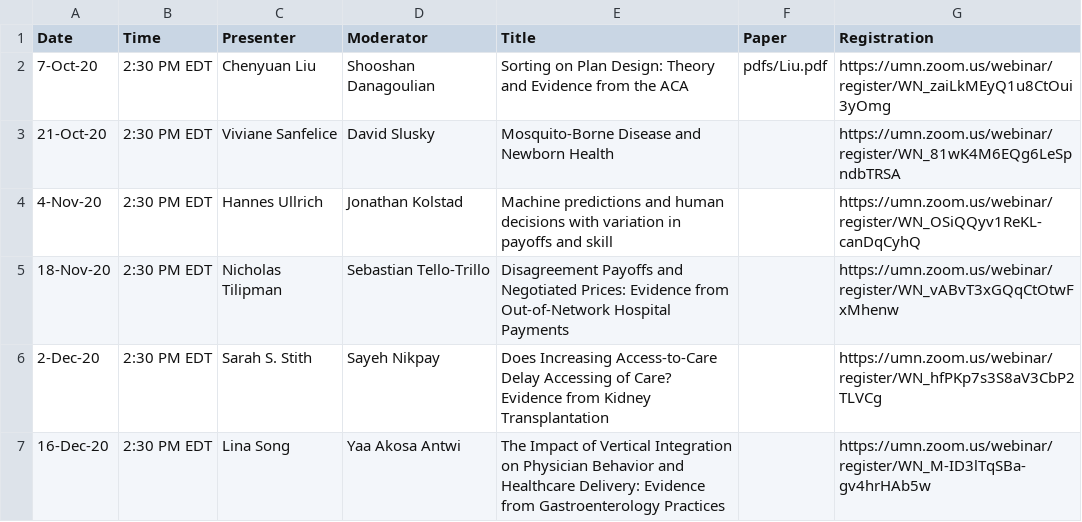
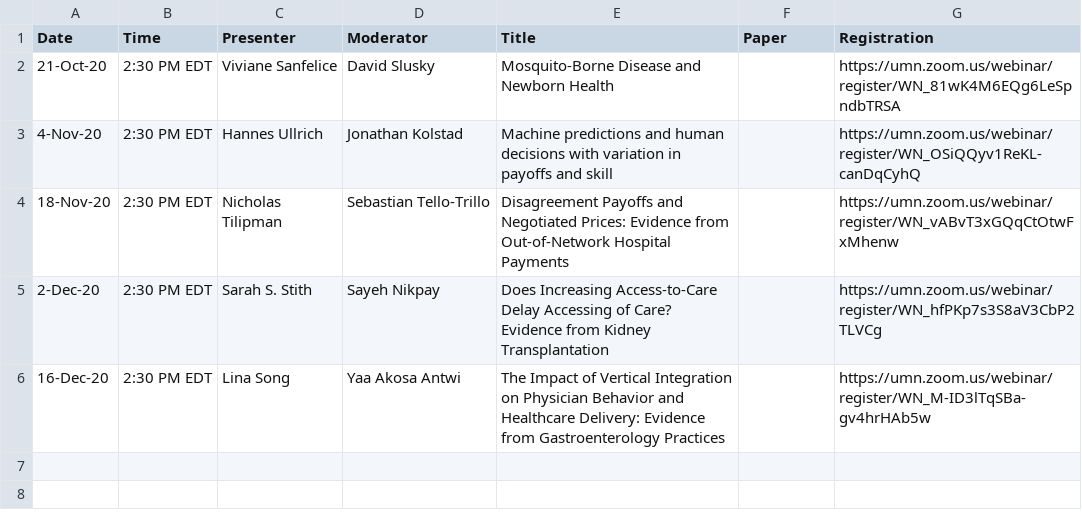
Before and after one commit to ernbilen/EHEC-website, a CSV file: _data/main_page.csv, drawn as a sheet.

```diff
--- a/_data/main_page.csv
+++ b/_data/main_page.csv
@@ -1,3 +1,2 @@
 Date,Time,Presenter,Moderator,Title,Paper,Registration
-7-Oct-20,2:30 PM EDT,Chenyuan Liu,Shooshan Danagoulian,Sorting on Plan Design: Theory and Evidence from the ACA,pdfs/Liu.pdf,https://umn.zoom.us/webinar/register/WN_zaiLkMEyQ1u8CtOui3yOmg
 21-Oct-20,2:30 PM EDT,Viviane Sanfelice,David Slusky,Mosquito-Borne Disease and Newborn Health,,https://umn.zoom.us/webinar/register/WN_81wK4M6EQg6LeSpndbTRSA
```
Also changed, not shown: _data/past_seminars.csv, _data/schedule.csv.
